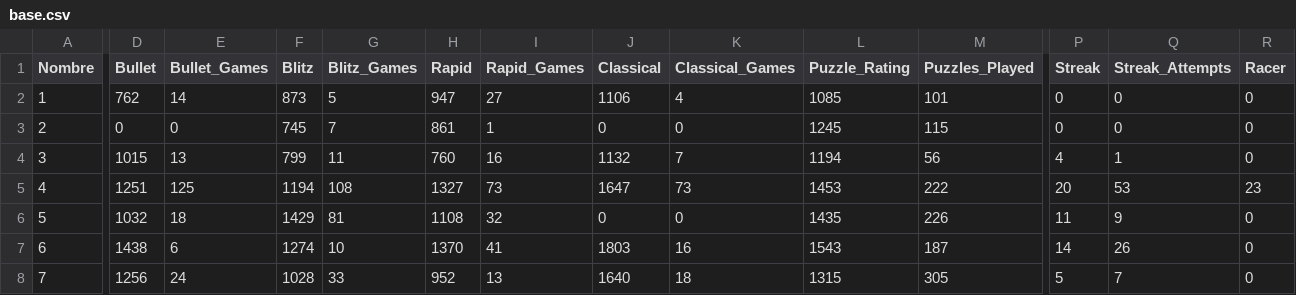
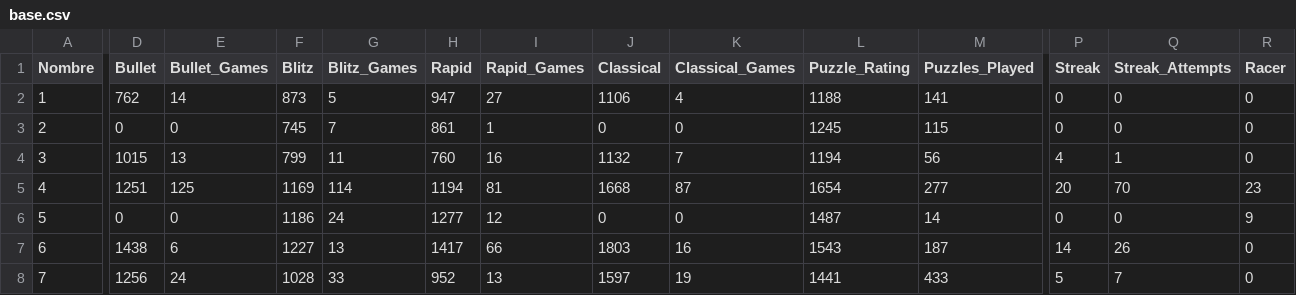
Before and after one commit to jc-altgr-dev/AjedrezNomada, a CSV file: dashboard/cbta79/base.csv, drawn as a sheet; only a part is shown, gaps mark what is left out; the diff covers the shown part only; the diff names each change by its address in the sheet, - before the commit and + after, or states it on an @@ line.

Commit message:
Update Dashboard CBTa79->Title and april update stats

```diff
--- a/dashboard/cbta79/base.csv
+++ b/dashboard/cbta79/base.csv
-L2 (Puzzle_Rating): 1085
+L2 (Puzzle_Rating): 1188
-M2 (Puzzles_Played): 101
+M2 (Puzzles_Played): 141
-F5 (Blitz): 1194
+F5 (Blitz): 1169
-G5 (Blitz_Games): 108
+G5 (Blitz_Games): 114
-H5 (Rapid): 1327
+H5 (Rapid): 1194
-I5 (Rapid_Games): 73
+I5 (Rapid_Games): 81
-J5 (Classical): 1647
+J5 (Classical): 1668
-K5 (Classical_Games): 73
+K5 (Classical_Games): 87
-L5 (Puzzle_Rating): 1453
+L5 (Puzzle_Rating): 1654
-M5 (Puzzles_Played): 222
+M5 (Puzzles_Played): 277
-Q5 (Streak_Attempts): 53
+Q5 (Streak_Attempts): 70
-D6 (Bullet): 1032
+D6 (Bullet): 0
-E6 (Bullet_Games): 18
+E6 (Bullet_Games): 0
-F6 (Blitz): 1429
+F6 (Blitz): 1186
-G6 (Blitz_Games): 81
+G6 (Blitz_Games): 24
-H6 (Rapid): 1108
+H6 (Rapid): 1277
-I6 (Rapid_Games): 32
+I6 (Rapid_Games): 12
-L6 (Puzzle_Rating): 1435
+L6 (Puzzle_Rating): 1487
-M6 (Puzzles_Played): 226
+M6 (Puzzles_Played): 14
-P6 (Streak): 11
+P6 (Streak): 0
-Q6 (Streak_Attempts): 9
+Q6 (Streak_Attempts): 0
-R6 (Racer): 0
+R6 (Racer): 9
-F7 (Blitz): 1274
+F7 (Blitz): 1227
-G7 (Blitz_Games): 10
+G7 (Blitz_Games): 13
-H7 (Rapid): 1370
+H7 (Rapid): 1417
-I7 (Rapid_Games): 41
+I7 (Rapid_Games): 66
-J8 (Classical): 1640
+J8 (Classical): 1597
-K8 (Classical_Games): 18
+K8 (Classical_Games): 19
-L8 (Puzzle_Rating): 1315
+L8 (Puzzle_Rating): 1441
-M8 (Puzzles_Played): 305
+M8 (Puzzles_Played): 433
```
Also changed, not shown: 27 edited cells elsewhere in this file, 3 other files.
